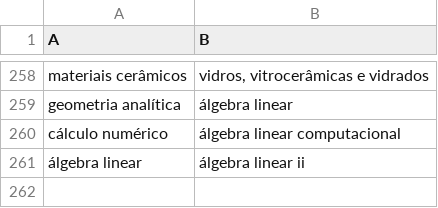
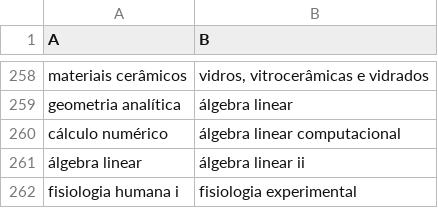
Before and after one commit to brunoklaus/ict-unifesp-ucs, a CSV file: matrizes/edges.csv, drawn as a sheet; only a part is shown, gaps mark what is left out; the diff names each change by its address in the sheet, - before the commit and + after, or states it on an @@ line.

```diff
--- a/matrizes/edges.csv
+++ b/matrizes/edges.csv
+row 262: fisiologia humana i | fisiologia experimental
```
Also changed, not shown: UC.csv, matrizes/nodes.csv, 15 other files.
